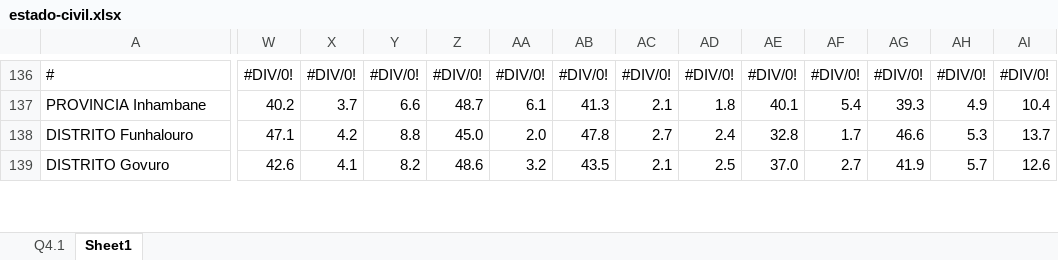
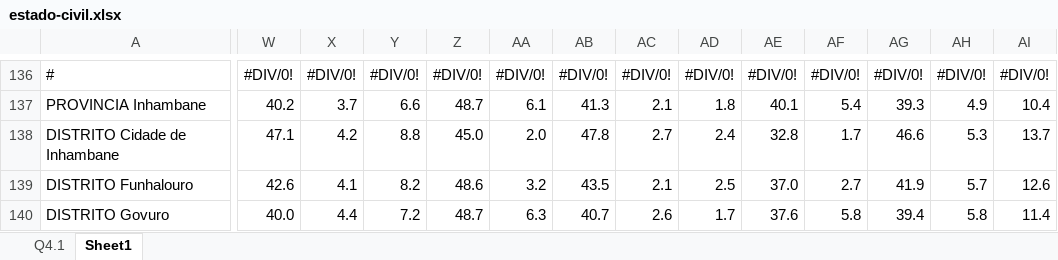
Before and after one commit to bboa3/tactic, an Excel workbook: files/demographic/estado-civil.xlsx, sheet Sheet1, drawn as a sheet; only a part is shown, gaps mark what is left out; values as stored, in another font and other column widths than the file's, no borders; addresses are those after the commit; rows hold the shown columns only; the diff covers the shown part only; the diff names each change by its address in the sheet, - before the commit and + after, or states it on an @@ line.

```diff
--- a/files/demographic/estado-civil.xlsx (sheet Sheet1)
+++ b/files/demographic/estado-civil.xlsx (sheet Sheet1)
+row 138: DISTRITO Cidade de Inhambane | 47.1 | 4.2 | 8.8 | 45.0 | 2.0 | 47.8 | 2.7 | 2.4 | 32.8 | 1.7 | 46.6 | 5.3 | 13.7
-W139: 47.1
+W139: 42.6
-X139: 4.2
+X139: 4.1
-Y139: 8.8
+Y139: 8.2
-Z139: 45.0
+Z139: 48.6
-AA139: 2.0
+AA139: 3.2
-AB139: 47.8
+AB139: 43.5
-AC139: 2.7
+AC139: 2.1
-AD139: 2.4
+AD139: 2.5
-AE139: 32.8
+AE139: 37.0
-AF139: 1.7
+AF139: 2.7
-AG139: 46.6
+AG139: 41.9
-AH139: 5.3
+AH139: 5.7
-AI139: 13.7
+AI139: 12.6
-W140: 42.6
+W140: 40.0
-X140: 4.1
+X140: 4.4
-Y140: 8.2
+Y140: 7.2
-Z140: 48.6
+Z140: 48.7
-AA140: 3.2
+AA140: 6.3
-AB140: 43.5
+AB140: 40.7
-AC140: 2.1
+AC140: 2.6
-AD140: 2.5
+AD140: 1.7
-AE140: 37.0
+AE140: 37.6
-AF140: 2.7
+AF140: 5.8
-AG140: 41.9
+AG140: 39.4
-AH140: 5.7
+AH140: 5.8
-AI140: 12.6
+AI140: 11.4
```
Also changed, not shown: 576 edited cells and cell formats elsewhere in this sheet, formulas that keep their value, 23 other files.
